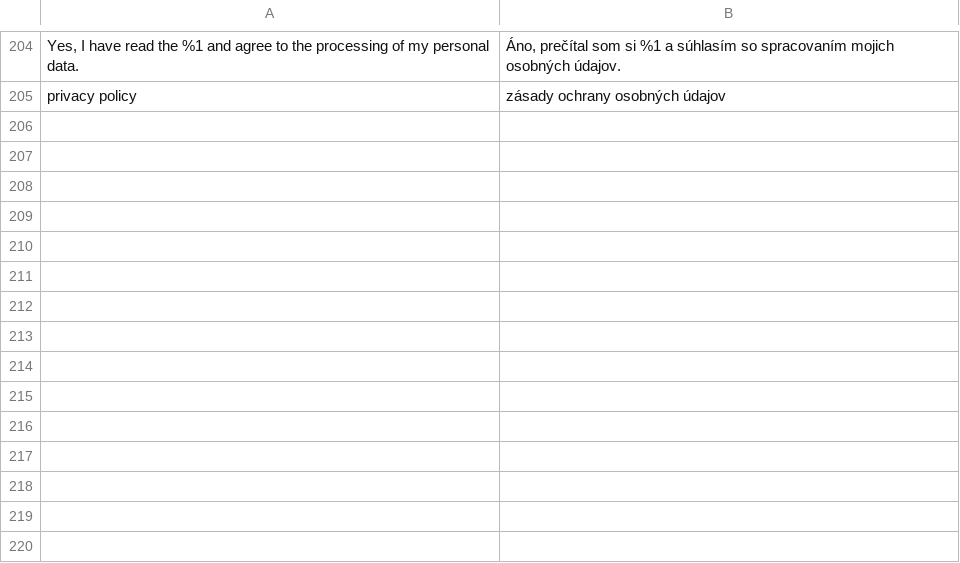
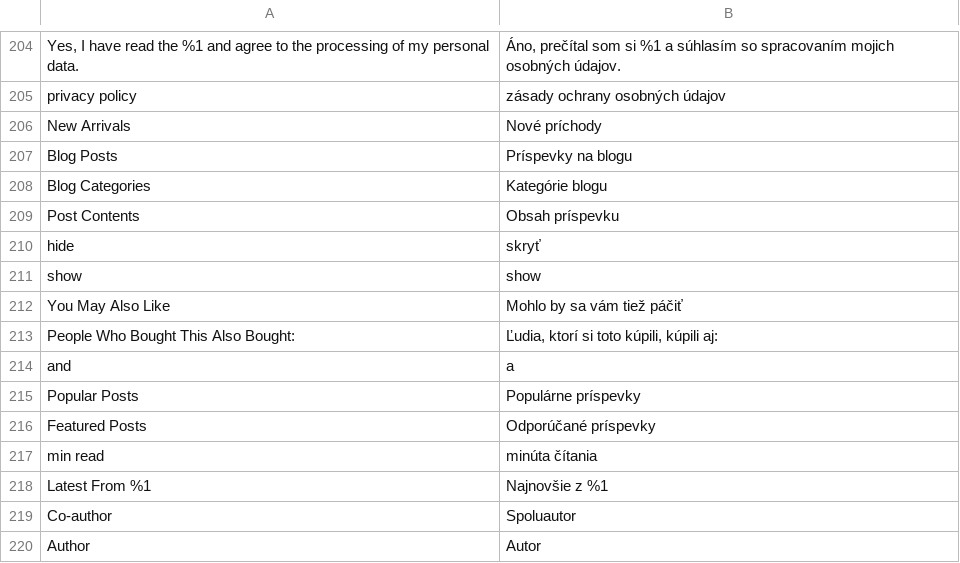
Before and after one commit to magefan/module-blog, a CSV file: i18n/sk_SK.csv, drawn as a sheet; only a part is shown, gaps mark what is left out; the diff names each change by its address in the sheet, - before the commit and + after, or states it on an @@ line.

```diff
--- a/i18n/sk_SK.csv
+++ b/i18n/sk_SK.csv
+row 206: New Arrivals | Nové príchody
+row 207: Blog Posts | Príspevky na blogu
+row 208: Blog Categories | Kategórie blogu
+row 209: Post Contents | Obsah príspevku
+row 210: hide | skryť
+row 211: show | show
+row 212: You May Also Like | Mohlo by sa vám tiež páčiť
+row 213: People Who Bought This Also Bought: | Ľudia, ktorí si toto kúpili, kúpili aj:
+row 214: and | a
+row 215: Popular Posts | Populárne príspevky
+row 216: Featured Posts | Odporúčané príspevky
+row 217: min read | minúta čítania
+row 218: Latest From %1 | Najnovšie z %1
+row 219: Co-author | Spoluautor
+row 220: Author | Autor
```
Also changed, not shown: i18n/cs_CZ.csv, i18n/de_DE.csv, 15 other files.
